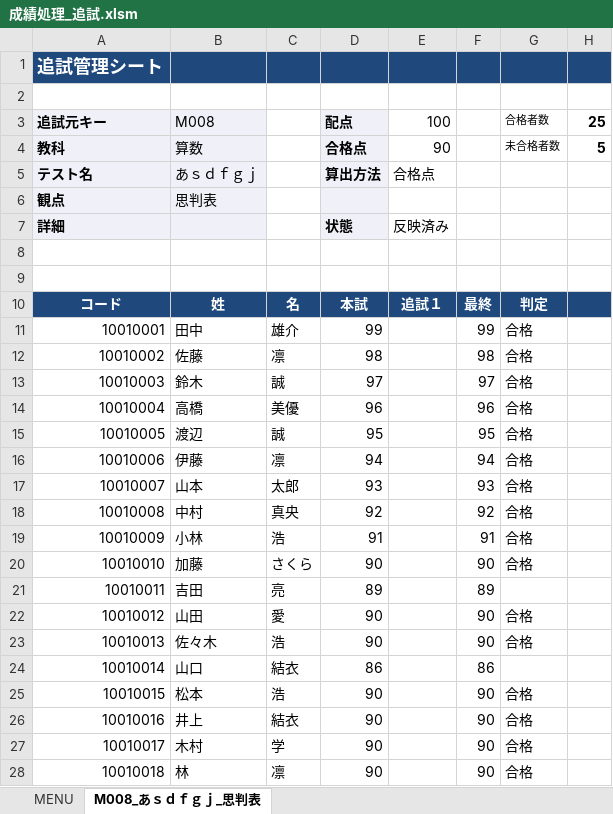
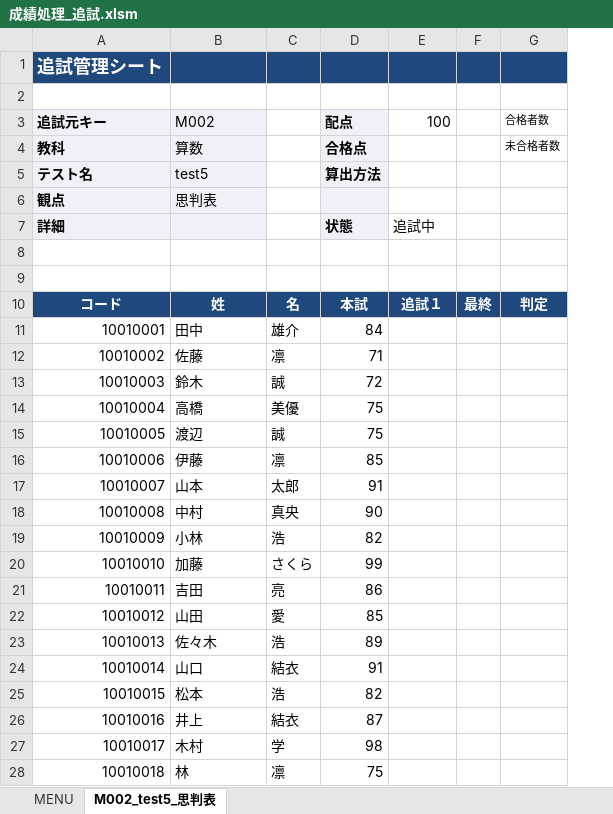
Before and after one commit to KenichiroY/GradeProcessing, an Excel workbook: 成績処理_追試.xlsm, sheet M002_test5_思判表, drawn as a sheet; only a part is shown; values as stored, in another font and other column widths than the file's, no borders; charts and pictures and conditional formats not drawn; removed rows and columns are numbered as before the commit, all else as after; the diff covers the shown part only; the diff names each change by its address in the sheet, - before the commit and + after, or states it on an @@ line.

```diff
--- a/成績処理_追試.xlsm (sheet M002_test5_思判表)
+++ b/成績処理_追試.xlsm (sheet M002_test5_思判表)
-sheet tab: M008_あｓｄｆｇｊ_思判表
+sheet tab: M002_test5_思判表
-column F, rows 10-28: 最終 | 99 | 98 | 97 | 96 | 95 | 94 | 93 | 92 | 91 | 90 | 89 | 90 | 90 | 86 | 90 | 90 | 90 | 90
-column G (合格者数), rows 4-28: 未合格者数 |  |  |  |  |  | 判定 | 合格 | 合格 | 合格 | 合格 | 合格 | 合格 | 合格 | 合格 | 合格 | 合格 |  | 合格 | 合格 |  | 合格 | 合格 | 合格 | 合格
-column H (25), row 4: 5
+column F, row 10: 最終
+column G (合格者数), rows 4-10: 未合格者数 |  |  |  |  |  | 判定
-B3: M008
+B3: M002
-E4 (100): 90
+E4 (100): (empty)
-B5 (M002): あｓｄｆｇｊ
+B5 (M002): test5
-E5 (100): 合格点
+E5 (100): (empty)
-E7 (100): 反映済み
+E7 (100): 追試中
-D11 (配点): 99
+D11 (配点): 84
-D12 (配点): 98
+D12 (配点): 71
-D13 (配点): 97
+D13 (配点): 72
-D14 (配点): 96
+D14 (配点): 75
-D15 (配点): 95
+D15 (配点): 75
-D16 (配点): 94
+D16 (配点): 85
-D17 (配点): 93
+D17 (配点): 91
-D18 (配点): 92
+D18 (配点): 90
-D19 (配点): 91
+D19 (配点): 82
-D20 (配点): 90
+D20 (配点): 99
-D21 (配点): 89
+D21 (配点): 86
-D22 (配点): 90
+D22 (配点): 85
-D23 (配点): 90
+D23 (配点): 89
-D24 (配点): 86
+D24 (配点): 91
-D25 (配点): 90
+D25 (配点): 82
-D26 (配点): 90
+D26 (配点): 87
-D27 (配点): 90
+D27 (配点): 98
-D28 (配点): 90
+D28 (配点): 75
```
Also changed, not shown: 12 edited cells elsewhere in this sheet, sheet MENU, formulas that keep their value, 成績処理.xlsm, 6 other files.
